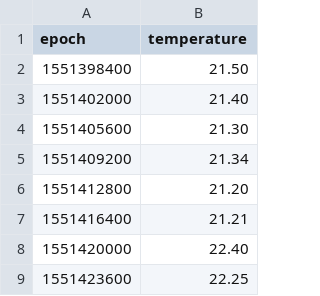
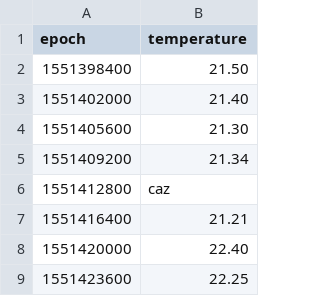
Before and after one commit to GIthuBUTI/Exam, a CSV file: data.csv, drawn as a sheet; only a part is shown.

```diff
--- a/data.csv
+++ b/data.csv
@@ -5,3 +5,3 @@ epoch,temperature
 1551409200,21.34
-1551412800,21.20
+1551412800,caz
 1551416400,21.21
```
Also changed, not shown: 2 other files.
